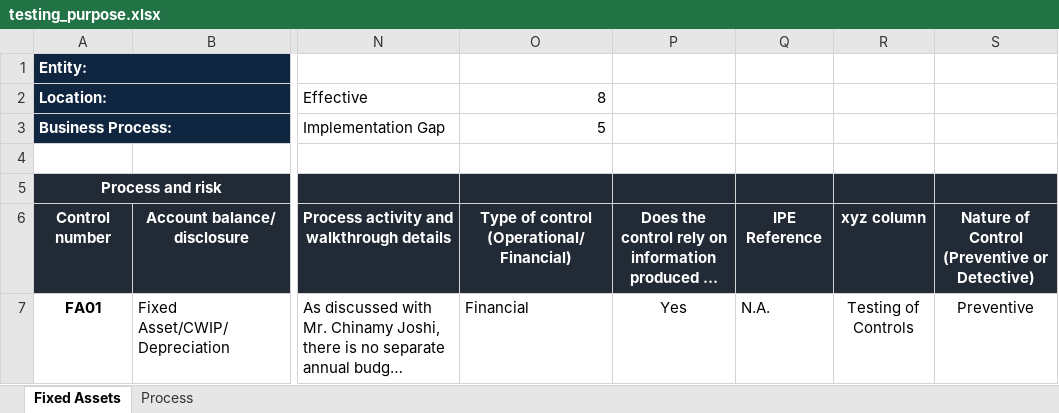
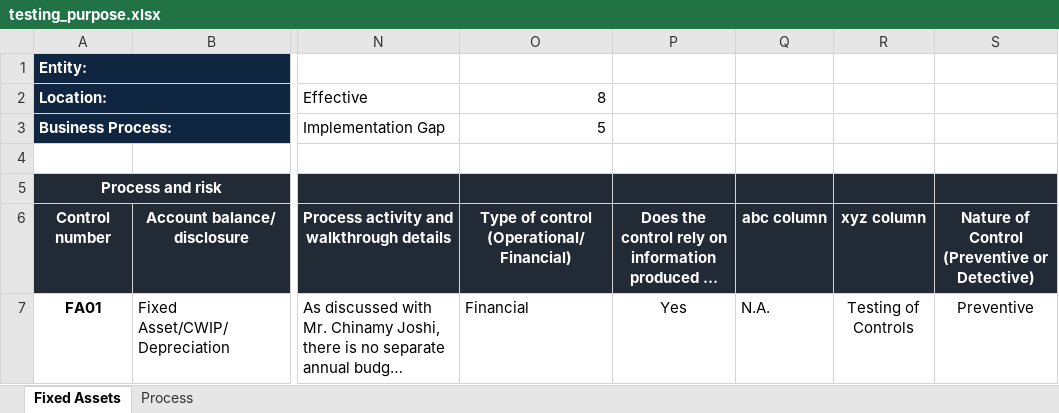
Before and after one commit to divyesh0548/IFC, an Excel workbook: testing_purpose.xlsx, sheet Fixed Assets, drawn as a sheet; only a part is shown, gaps mark what is left out; long unchanged cells end in …; values as stored, in another font and other column widths than the file's, no borders; conditional formats not drawn; the diff names each change by its address in the sheet, - before the commit and + after, or states it on an @@ line.

```diff
--- a/testing_purpose.xlsx (sheet Fixed Assets)
+++ b/testing_purpose.xlsx (sheet Fixed Assets)
-Q6: IPE Reference
+Q6: abc column
```
Also changed, not shown: 10 other files.
